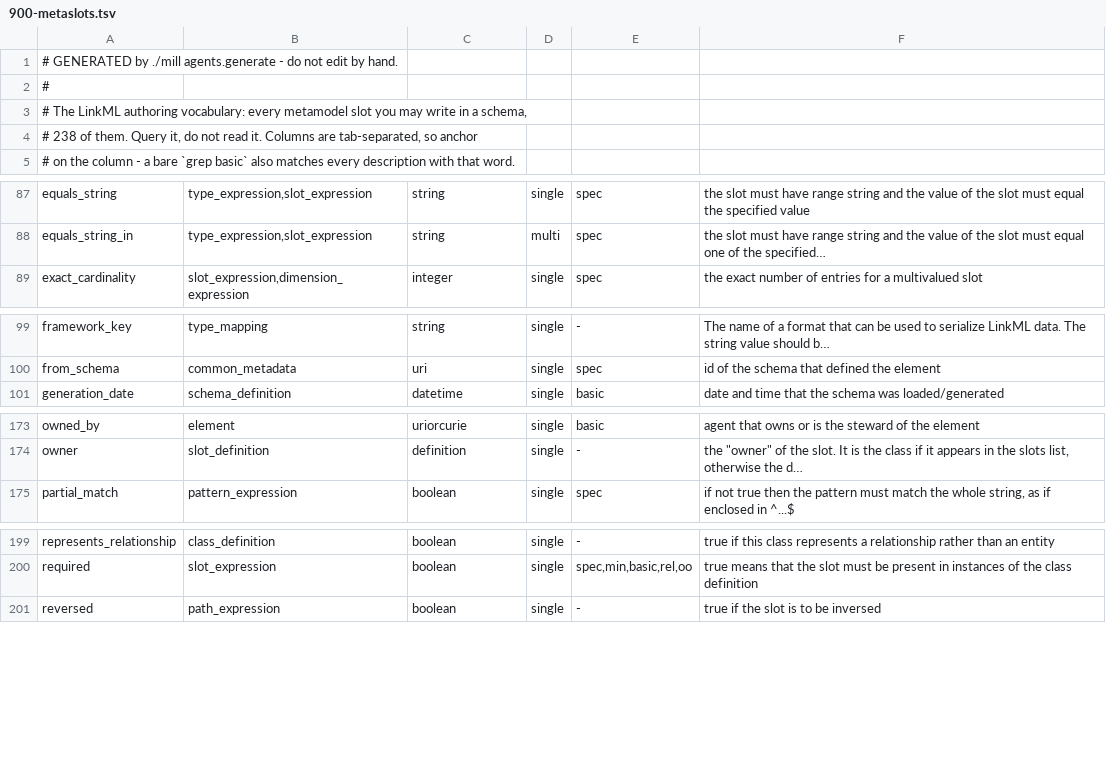
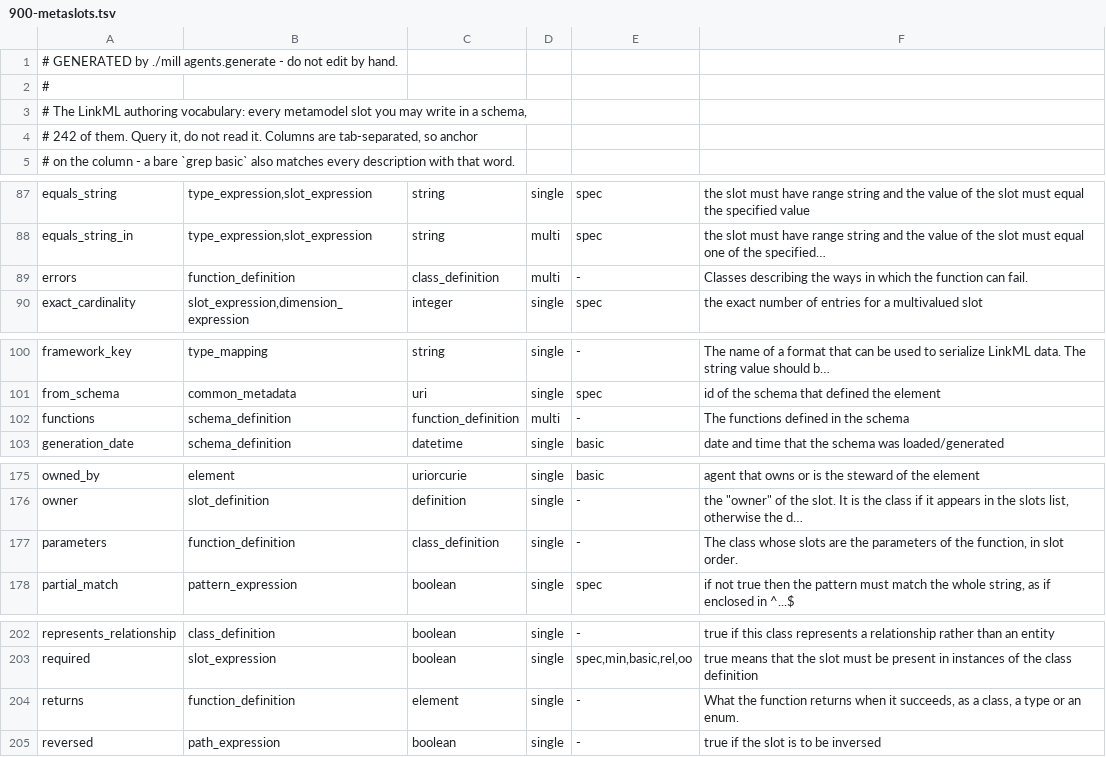
Before and after one commit to NeverBlink-OSS/linkml-scala, a TSV file: .agents/skills/linkml/900-metaslots.tsv, drawn as a sheet; only a part is shown, gaps mark what is left out.

Commit message:
Implement the functional extension of LinkML (#357)
* Functions: add support in metamodel & schemaview

* Functions: implement in docs, stats, scala generators

* fix

* fix

* fix ci

* fix ci2

```diff
--- a/.agents/skills/linkml/900-metaslots.tsv
+++ b/.agents/skills/linkml/900-metaslots.tsv
@@ -3,3 +3,3 @@
 # The LinkML authoring vocabulary: every metamodel slot you may write in a schema,
-# 238 of them. Query it, do not read it. Columns are tab-separated, so anchor
+# 242 of them. Query it, do not read it. Columns are tab-separated, so anchor
 # on the column - a bare `grep basic` also matches every description with that word.
@@ -88,2 +88,3 @@ equals_string	type_expression,slot_expression	string	single	spec	the slot must h
 equals_string_in	type_expression,slot_expression	string	multi	spec	the slot must have range string and the value of the slot must equal one of the specified…
+errors	function_definition	class_definition	multi	-	Classes describing the ways in which the function can fail.
 exact_cardinality	slot_expression,dimension_expression	integer	single	spec	the exact number of entries for a multivalued slot
@@ -100,2 +101,3 @@ framework_key	type_mapping	string	single	-	The name of a format that can be used
 from_schema	common_metadata	uri	single	spec	id of the schema that defined the element
+functions	schema_definition	function_definition	multi	-	The functions defined in the schema
 generation_date	schema_definition	datetime	single	basic	date and time that the schema was loaded/generated
@@ -174,2 +176,3 @@ owned_by	element	uriorcurie	single	basic	agent that owns or is the steward of th
 owner	slot_definition	definition	single	-	the "owner" of the slot. It is the class if it appears in the slots list, otherwise the d…
+parameters	function_definition	class_definition	single	-	The class whose slots are the parameters of the function, in slot order.
 partial_match	pattern_expression	boolean	single	spec	if not true then the pattern must match the whole string, as if enclosed in ^...$
@@ -200,2 +203,3 @@ represents_relationship	class_definition	boolean	single	-	true if this class rep
 required	slot_expression	boolean	single	spec,min,basic,rel,oo	true means that the slot must be present in instances of the class definition
+returns	function_definition	element	single	-	What the function returns when it succeeds, as a class, a type or an enum.
 reversed	path_expression	boolean	single	-	true if the slot is to be inversed
```
Also changed, not shown: 38 other files.
